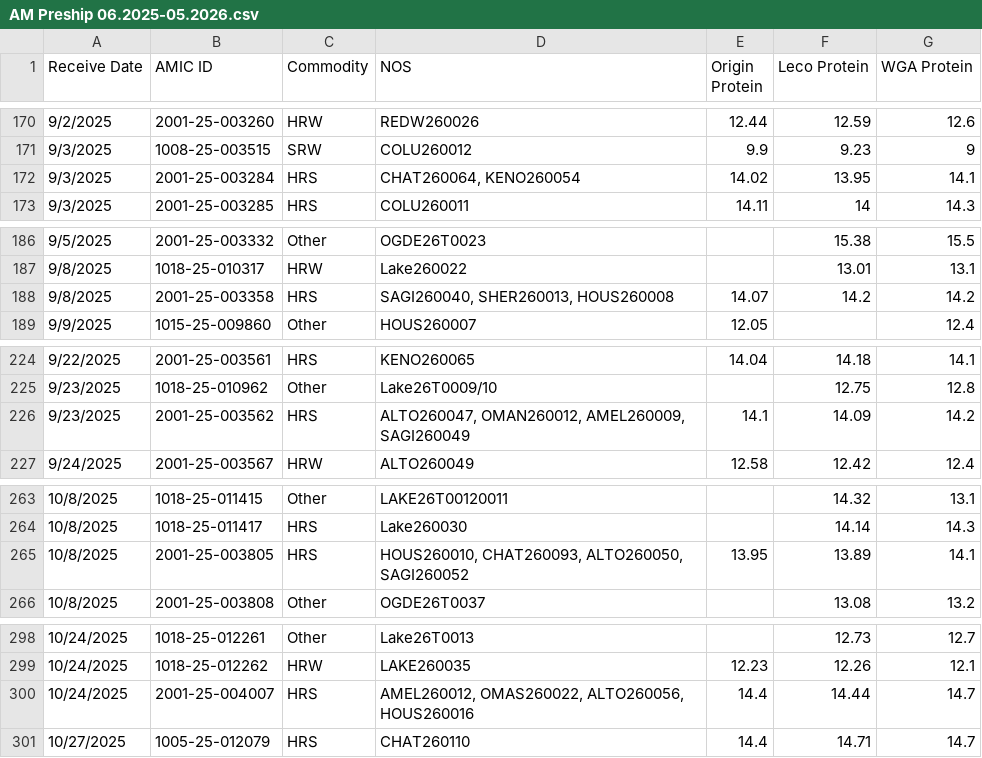
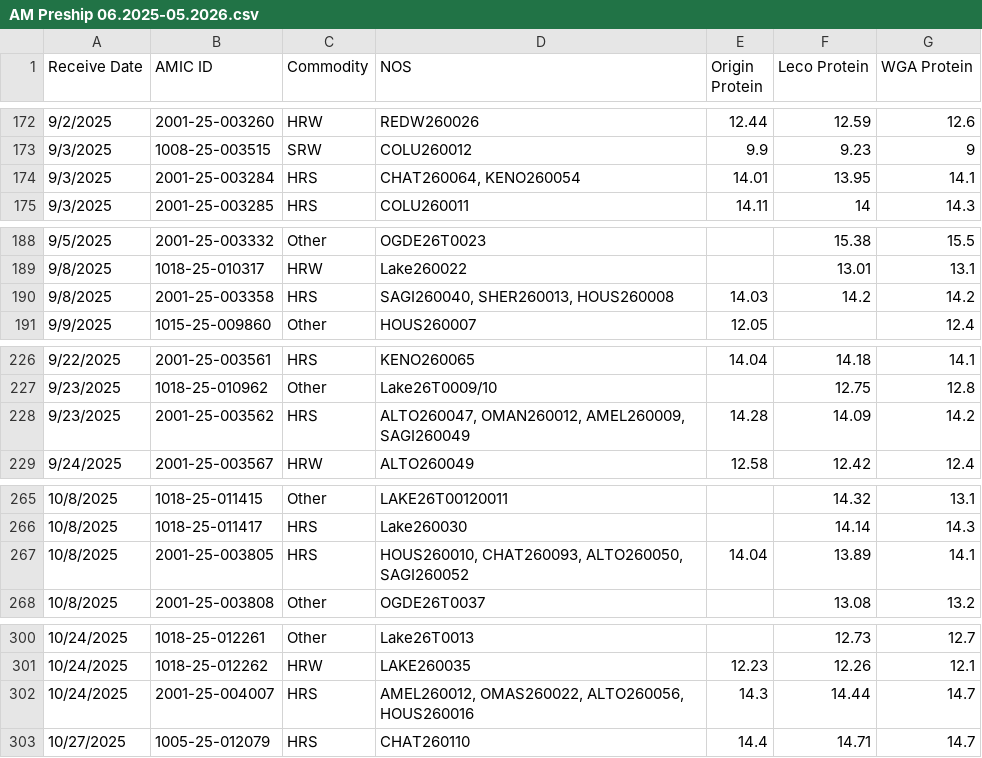
Before and after one commit to dxtremed/pro_tracker, a CSV file: AM Preship 06.2025-05.2026.csv, drawn as a sheet; only a part is shown, gaps mark what is left out; the diff covers the shown part only.

```diff
--- a/AM Preship 06.2025-05.2026.csv
+++ b/AM Preship 06.2025-05.2026.csv
@@ -171,3 +173,3 @@ Receive Date,AMIC ID,Commodity,NOS,Origin Protein,Leco Protein,WGA Protein
 9/3/2025,1008-25-003515,SRW,COLU260012,9.9,9.23,9
-9/3/2025,2001-25-003284,HRS,"CHAT260064, KENO260054",14.02,13.95,14.1
+9/3/2025,2001-25-003284,HRS,"CHAT260064, KENO260054",14.01,13.95,14.1
 9/3/2025,2001-25-003285,HRS,COLU260011,14.11,14,14.3
@@ -187,3 +189,3 @@ Receive Date,AMIC ID,Commodity,NOS,Origin Protein,Leco Protein,WGA Protein
 9/8/2025,1018-25-010317,HRW,Lake260022,,13.01,13.1
-9/8/2025,2001-25-003358,HRS,"SAGI260040, SHER260013, HOUS260008",14.07,14.2,14.2
+9/8/2025,2001-25-003358,HRS,"SAGI260040, SHER260013, HOUS260008",14.03,14.2,14.2
 9/9/2025,1015-25-009860,Other,HOUS260007,12.05,,12.4
@@ -225,3 +227,3 @@ Receive Date,AMIC ID,Commodity,NOS,Origin Protein,Leco Protein,WGA Protein
 9/23/2025,1018-25-010962,Other,Lake26T0009/10,,12.75,12.8
-9/23/2025,2001-25-003562,HRS,"ALTO260047, OMAN260012, AMEL260009, SAGI260049",14.1,14.09,14.2
+9/23/2025,2001-25-003562,HRS,"ALTO260047, OMAN260012, AMEL260009, SAGI260049",14.28,14.09,14.2
 9/24/2025,2001-25-003567,HRW,ALTO260049,12.58,12.42,12.4
@@ -264,3 +266,3 @@ Receive Date,AMIC ID,Commodity,NOS,Origin Protein,Leco Protein,WGA Protein
 10/8/2025,1018-25-011417,HRS,Lake260030,,14.14,14.3
-10/8/2025,2001-25-003805,HRS,"HOUS260010, CHAT260093, ALTO260050, SAGI260052",13.95,13.89,14.1
+10/8/2025,2001-25-003805,HRS,"HOUS260010, CHAT260093, ALTO260050, SAGI260052",14.04,13.89,14.1
 10/8/2025,2001-25-003808,Other,OGDE26T0037,,13.08,13.2
@@ -299,3 +301,3 @@ Receive Date,AMIC ID,Commodity,NOS,Origin Protein,Leco Protein,WGA Protein
 10/24/2025,1018-25-012262,HRW,LAKE260035,12.23,12.26,12.1
-10/24/2025,2001-25-004007,HRS,"AMEL260012, OMAS260022, ALTO260056, HOUS260016",14.4,14.44,14.7
+10/24/2025,2001-25-004007,HRS,"AMEL260012, OMAS260022, ALTO260056, HOUS260016",14.3,14.44,14.7
 10/27/2025,1005-25-012079,HRS,CHAT260110,14.4,14.71,14.7
```
Also changed, not shown: 2 added rows and 17 edited cells elsewhere in this file.
